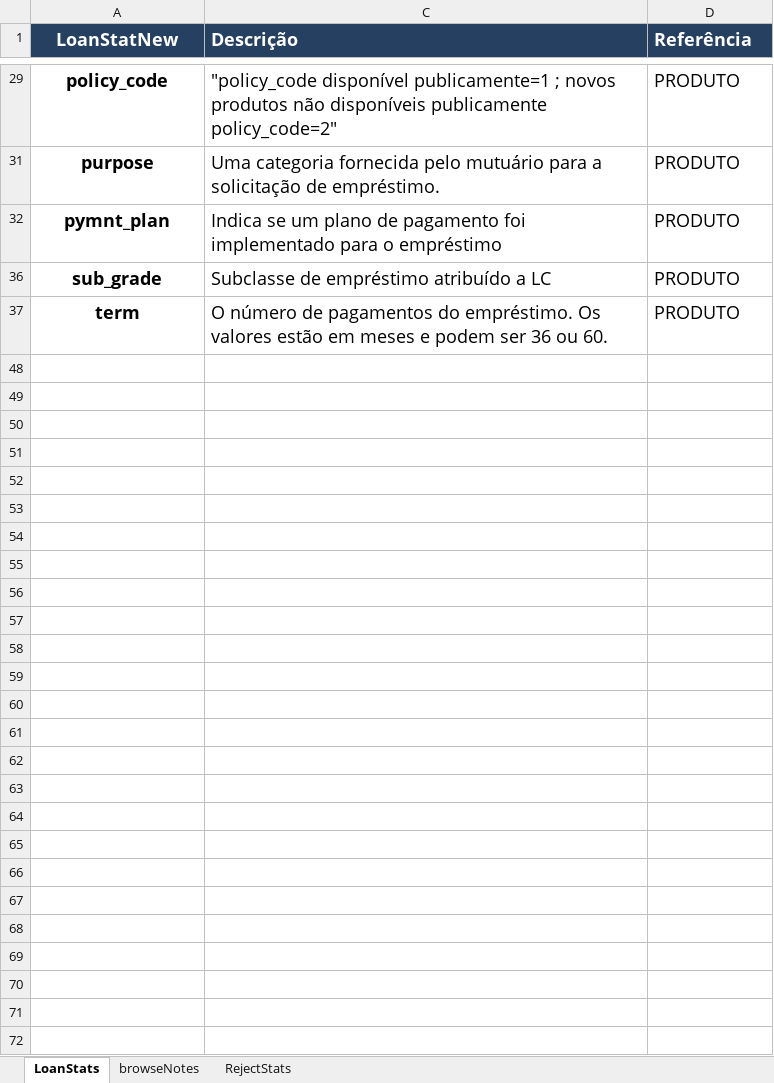
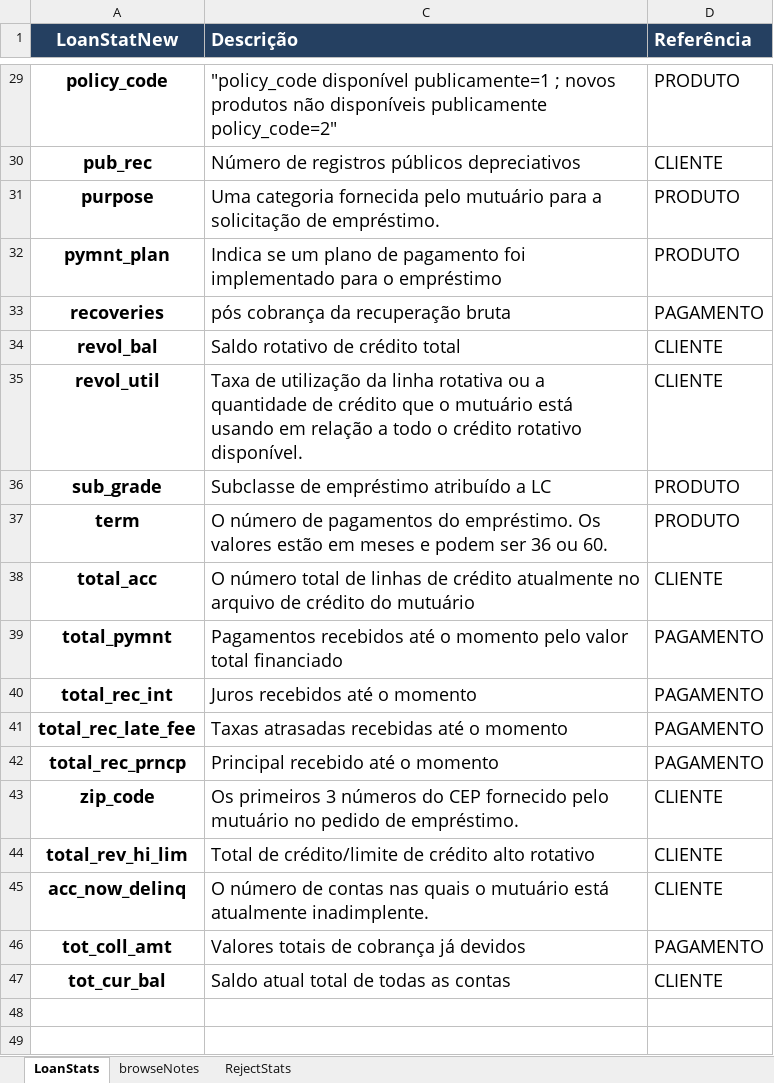
Before and after one commit to leonardovargas10/Modelo_Risco_de_Credito, an Excel workbook: data/LCDataDictionary.xlsx, sheet LoanStats, drawn as a sheet; only a part is shown, gaps mark what is left out; values as stored, in another font and other column widths than the file's, no borders; charts and pictures not drawn; the diff covers the shown part only; the diff names each change by its address in the sheet, - before the commit and + after, or states it on an @@ line.

```diff
--- a/data/LCDataDictionary.xlsx (sheet LoanStats)
+++ b/data/LCDataDictionary.xlsx (sheet LoanStats)
@@ row 30 unhidden: pub_rec | Número de registros públicos depreciativos | CLIENTE @@
@@ row 33 unhidden: recoveries | pós cobrança da recuperação bruta | PAGAMENTO @@
@@ row 34 unhidden: revol_bal | Saldo rotativo de crédito total | CLIENTE @@
@@ row 35 unhidden: revol_util | Taxa de utilização da linha rotativa ou a quantidade de crédito que o mutuário está usando em relação a todo o crédito rotativo disponível. | CLIENTE @@
@@ row 38 unhidden: total_acc | O número total de linhas de crédito atualmente no arquivo de crédito do mutuário | CLIENTE @@
@@ row 39 unhidden: total_pymnt | Pagamentos recebidos até o momento pelo valor total financiado | PAGAMENTO @@
@@ row 40 unhidden: total_rec_int | Juros recebidos até o momento | PAGAMENTO @@
@@ row 41 unhidden: total_rec_late_fee | Taxas atrasadas recebidas até o momento | PAGAMENTO @@
@@ row 42 unhidden: total_rec_prncp | Principal recebido até o momento | PAGAMENTO @@
@@ row 43 unhidden: zip_code | Os primeiros 3 números do CEP fornecido pelo mutuário no pedido de empréstimo. | CLIENTE @@
@@ row 44 unhidden: total_rev_hi_lim | Total de crédito/limite de crédito alto rotativo | CLIENTE @@
@@ row 45 unhidden: acc_now_delinq | O número de contas nas quais o mutuário está atualmente inadimplente. | CLIENTE @@
@@ row 46 unhidden: tot_coll_amt | Valores totais de cobrança já devidos | PAGAMENTO @@
@@ row 47 unhidden: tot_cur_bal | Saldo atual total de todas as contas | CLIENTE @@
```
Also changed, not shown: 20 hidden or unhidden rows elsewhere in this sheet, charts or pictures, 4 other files.
